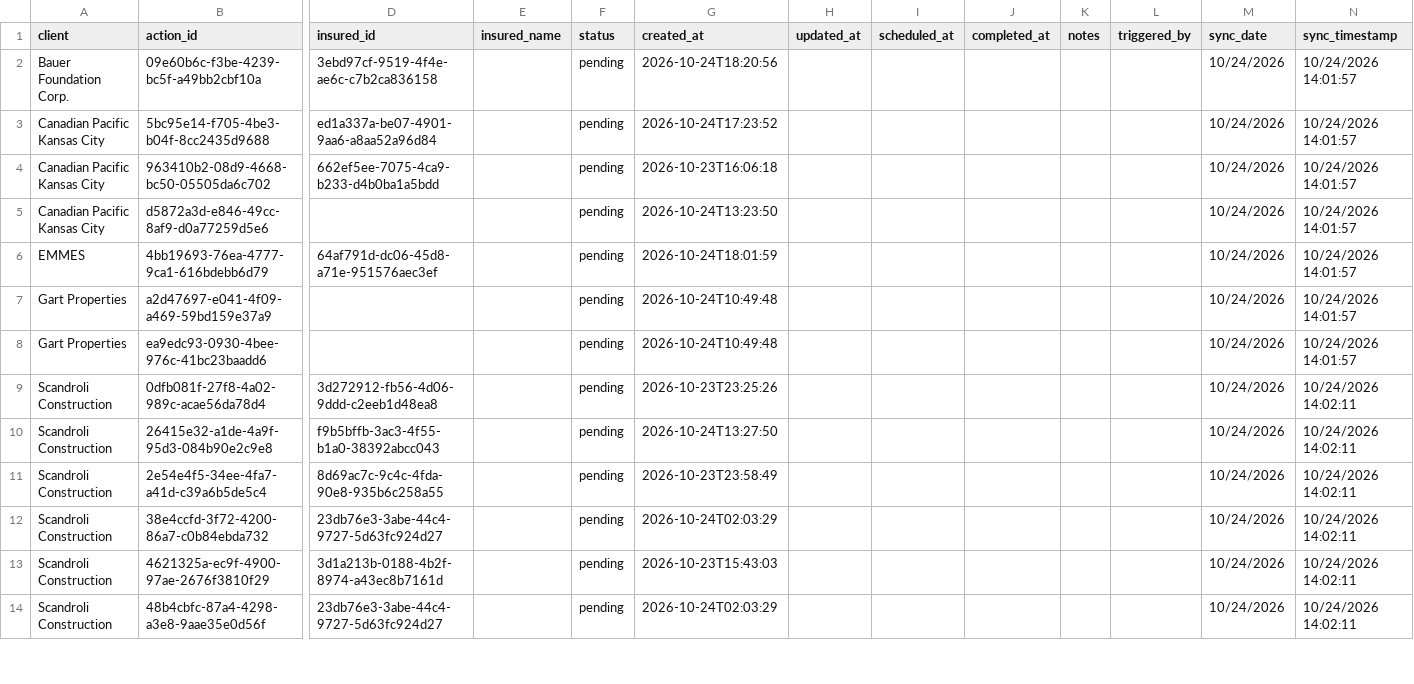
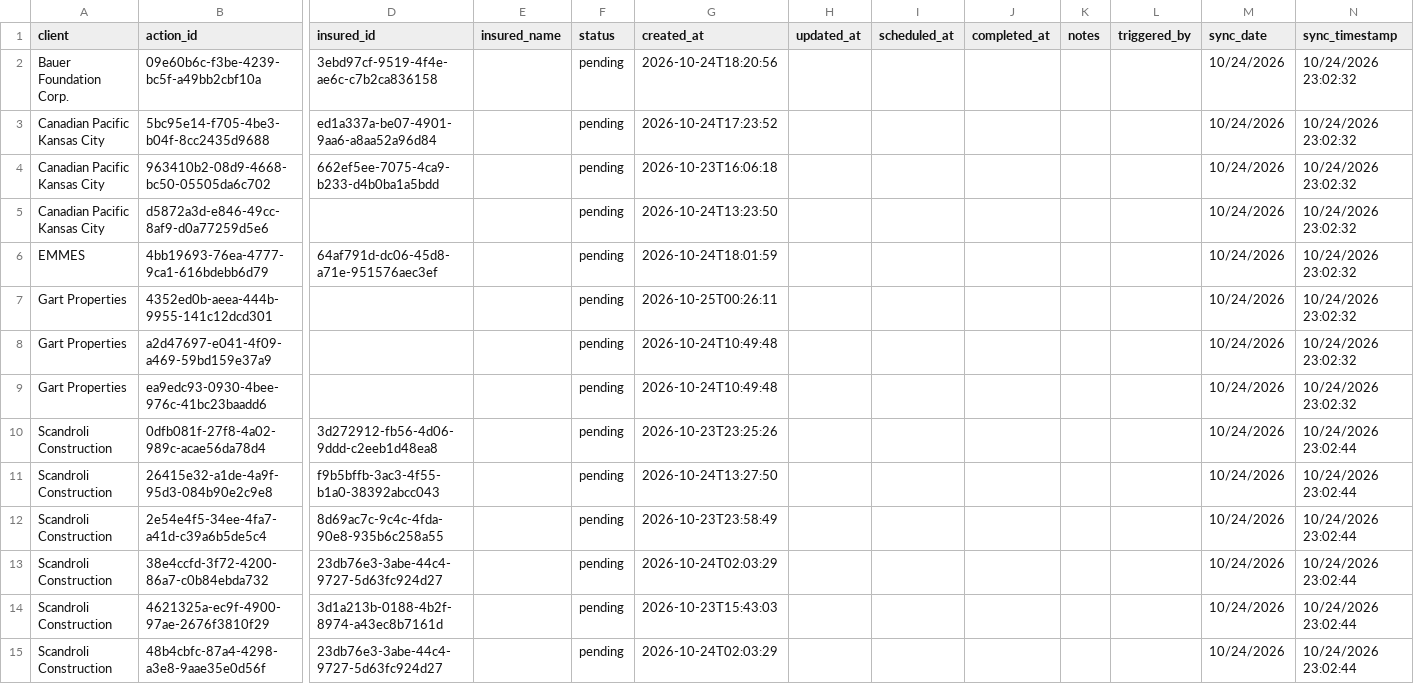
Before and after one commit to PhilipIrving/hubcertsecure, a CSV file: data/evident/actions.csv, drawn as a sheet; only a part is shown, gaps mark what is left out; addresses are those after the commit; rows hold the shown columns only; the diff covers the shown part only; the diff names each change by its address in the sheet, - before the commit and + after, or states it on an @@ line.

```diff
--- a/data/evident/actions.csv
+++ b/data/evident/actions.csv
-N2:N6 (sync_timestamp): 10/24/2026 14:01:57
+N2:N6 (sync_timestamp): 10/24/2026 23:02:32
+row 7: Gart Properties | 4352ed0b-aeea-444b-9955-141c12dcd301 |  |  | pending | 2026-10-25T00:26:11 |  |  |  |  |  | 10/24/2026 | 10/24/2026 23:02:32
-N8:N9 (sync_timestamp): 10/24/2026 14:01:57
+N8:N9 (sync_timestamp): 10/24/2026 23:02:32
-N10:N15 (sync_timestamp): 10/24/2026 14:02:11
+N10:N15 (sync_timestamp): 10/24/2026 23:02:44
```
Also changed, not shown: 19 edited cells elsewhere in this file, data/evident/sync_metadata.csv, 29 other files.
